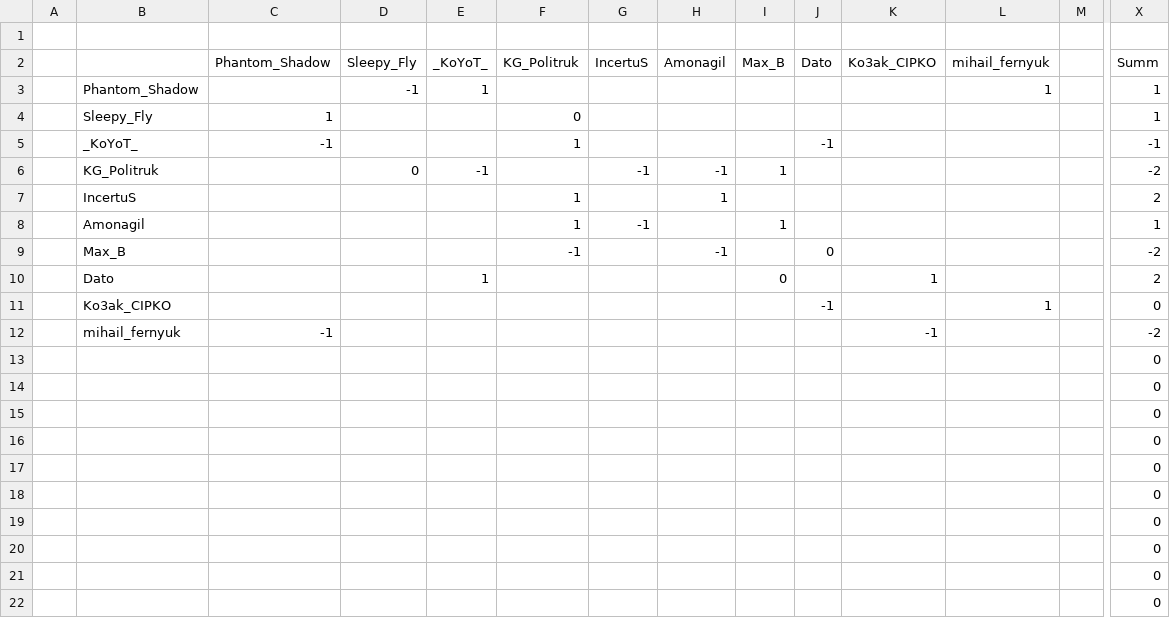
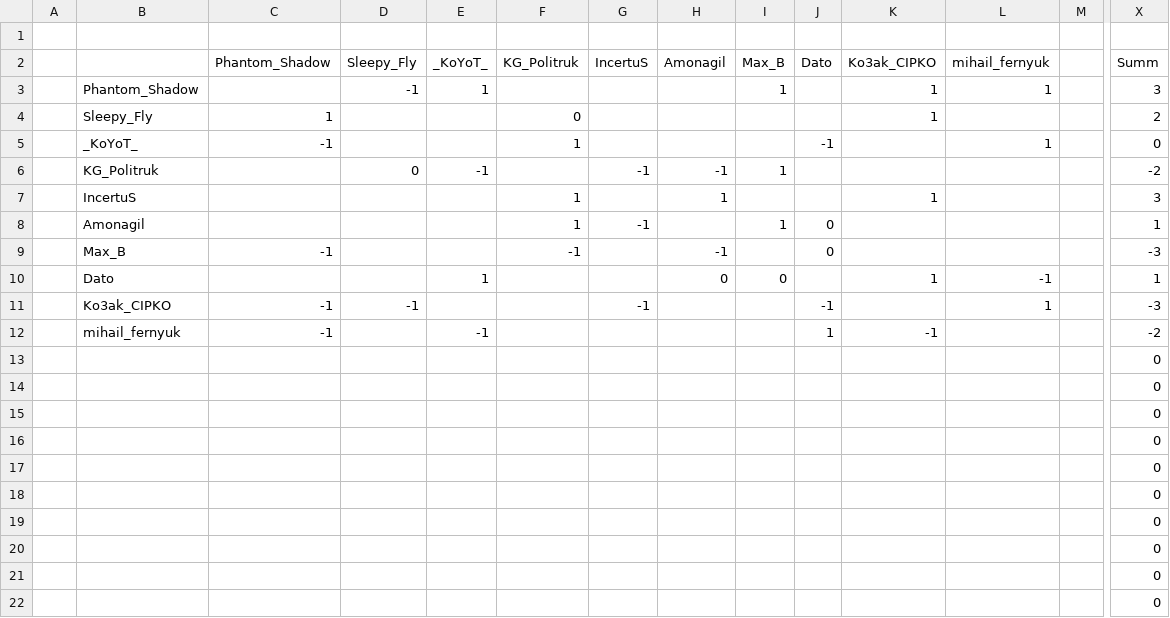
Before and after one commit to DrGonzzo/tournament, a CSV file: T_01_2017.csv, drawn as a sheet; only a part is shown, gaps mark what is left out; the diff names each change by its address in the sheet, - before the commit and + after, or states it on an @@ line.

Commit message:
Add files via upload

```diff
--- a/T_01_2017.csv
+++ b/T_01_2017.csv
-I3: (empty)
+I3: 1
-K3:K4: (empty)
+K3:K4: 1
-X3: 1
+X3: 3
-X4: 1
+X4: 2
-L5: (empty)
+L5: 1
-X5: -1
+X5: 0
-K7: (empty)
+K7: 1
-X7: 2
+X7: 3
-J8: (empty)
+J8: 0
-C9: (empty)
+C9: -1
-X9: -2
+X9: -3
-H10: (empty)
+H10: 0
-L10: (empty)
+L10: -1
-X10: 2
+X10: 1
-C11: (empty)
+C11: -1
-D11: (empty)
+D11: -1
-G11: (empty)
+G11: -1
-X11: 0
+X11: -3
-E12: (empty)
+E12: -1
-J12: (empty)
+J12: 1
```
